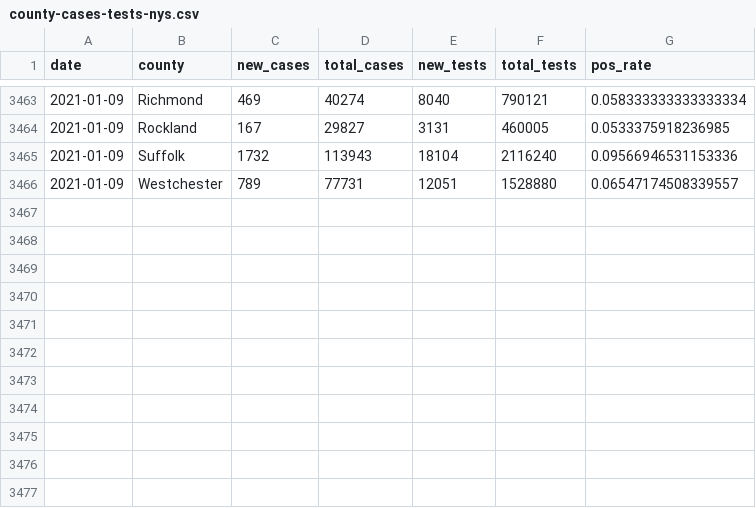
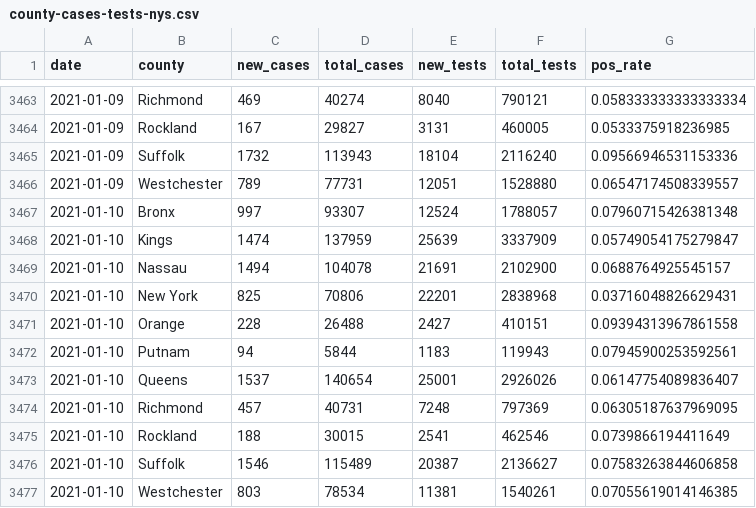
Before and after one commit to mfherman/westchester-covid, a CSV file: data/county-cases-tests-nys.csv, drawn as a sheet; only a part is shown, gaps mark what is left out; the diff names each change by its address in the sheet, - before the commit and + after, or states it on an @@ line.

Commit message:
update site with fresh data

```diff
--- a/data/county-cases-tests-nys.csv
+++ b/data/county-cases-tests-nys.csv
+row 3467: 2021-01-10 | Bronx | 997 | 93307 | 12524 | 1788057 | 0.07960715426381348
+row 3468: 2021-01-10 | Kings | 1474 | 137959 | 25639 | 3337909 | 0.05749054175279847
+row 3469: 2021-01-10 | Nassau | 1494 | 104078 | 21691 | 2102900 | 0.0688764925545157
+row 3470: 2021-01-10 | New York | 825 | 70806 | 22201 | 2838968 | 0.03716048826629431
+row 3471: 2021-01-10 | Orange | 228 | 26488 | 2427 | 410151 | 0.09394313967861558
+row 3472: 2021-01-10 | Putnam | 94 | 5844 | 1183 | 119943 | 0.07945900253592561
+row 3473: 2021-01-10 | Queens | 1537 | 140654 | 25001 | 2926026 | 0.06147754089836407
+row 3474: 2021-01-10 | Richmond | 457 | 40731 | 7248 | 797369 | 0.06305187637969095
+row 3475: 2021-01-10 | Rockland | 188 | 30015 | 2541 | 462546 | 0.0739866194411649
+row 3476: 2021-01-10 | Suffolk | 1546 | 115489 | 20387 | 2136627 | 0.07583263844606858
+row 3477: 2021-01-10 | Westchester | 803 | 78534 | 11381 | 1540261 | 0.07055619014146385
```
Also changed, not shown: data/nursing-home-deaths.csv, 6 other files.
